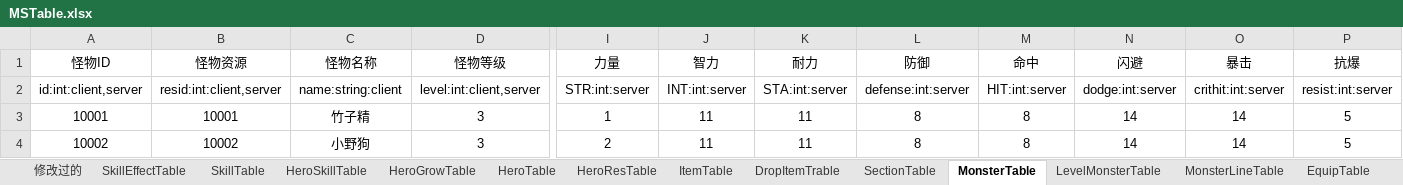
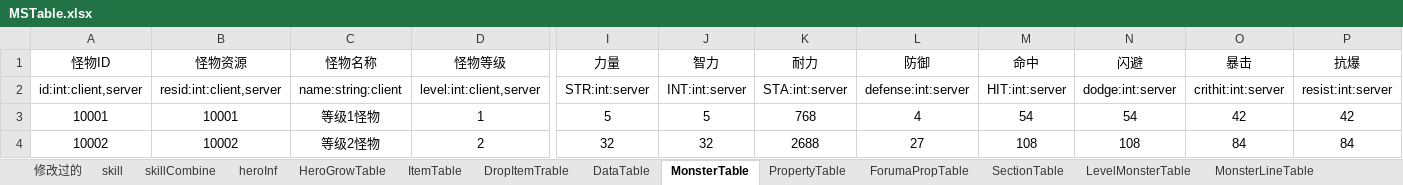
Before and after one commit to scx200x/MFXGame, an Excel workbook: MXGame/Tools/MSTable.xlsx, sheet MonsterTable, drawn as a sheet; only a part is shown, gaps mark what is left out; values as stored, in another font and other column widths than the file's, no borders; the diff covers the shown part only; the diff names each change by its address in the sheet, - before the commit and + after, or states it on an @@ line.

```diff
--- a/MXGame/Tools/MSTable.xlsx (sheet MonsterTable)
+++ b/MXGame/Tools/MSTable.xlsx (sheet MonsterTable)
-sheet tab: SkillEffectTable
+sheet tab: skill
-sheet tab: HeroResTable
+sheet tab: skillCombine
@@ sheet tab order changed: 修改过的 | skill | skillCombine | heroInf | HeroGrowTable | ItemTable | DropItemTrable | DataTable | MonsterTable | PropertyTable | ForumaPropTable | SectionTable | LevelMonsterTable | MonsterLineTable @@
-C3 (怪物名称): 竹子精
+C3 (怪物名称): 等级1怪物
-D3 (怪物等级): 3
+D3 (怪物等级): 1
-I3 (力量): 1
+I3 (力量): 5
-J3 (智力): 11
+J3 (智力): 5
-K3 (耐力): 11
+K3 (耐力): 768
-L3 (防御): 8
+L3 (防御): 4
-M3 (命中): 8
+M3 (命中): 54
-N3 (闪避): 14
+N3 (闪避): 54
-O3 (暴击): 14
+O3 (暴击): 42
-P3 (抗爆): 5
+P3 (抗爆): 42
-C4 (怪物名称): 小野狗
+C4 (怪物名称): 等级2怪物
-D4 (怪物等级): 3
+D4 (怪物等级): 2
-I4 (力量): 2
+I4 (力量): 32
-J4 (智力): 11
+J4 (智力): 32
-K4 (耐力): 11
+K4 (耐力): 2688
-L4 (防御): 8
+L4 (防御): 27
-M4 (命中): 8
+M4 (命中): 108
-N4 (闪避): 14
+N4 (闪避): 108
-O4 (暴击): 14
+O4 (暴击): 84
-P4 (抗爆): 5
+P4 (抗爆): 84
```
Also changed, not shown: 32 added rows and 68 edited cells elsewhere in this sheet, sheet HeroGrowTable, sheet DropItemTrable, sheet LevelMonsterTable, sheet MonsterLineTable, sheet skill, sheet HeroSkillTable, 5 more sheets, other sheet tabs, 5 other files.
